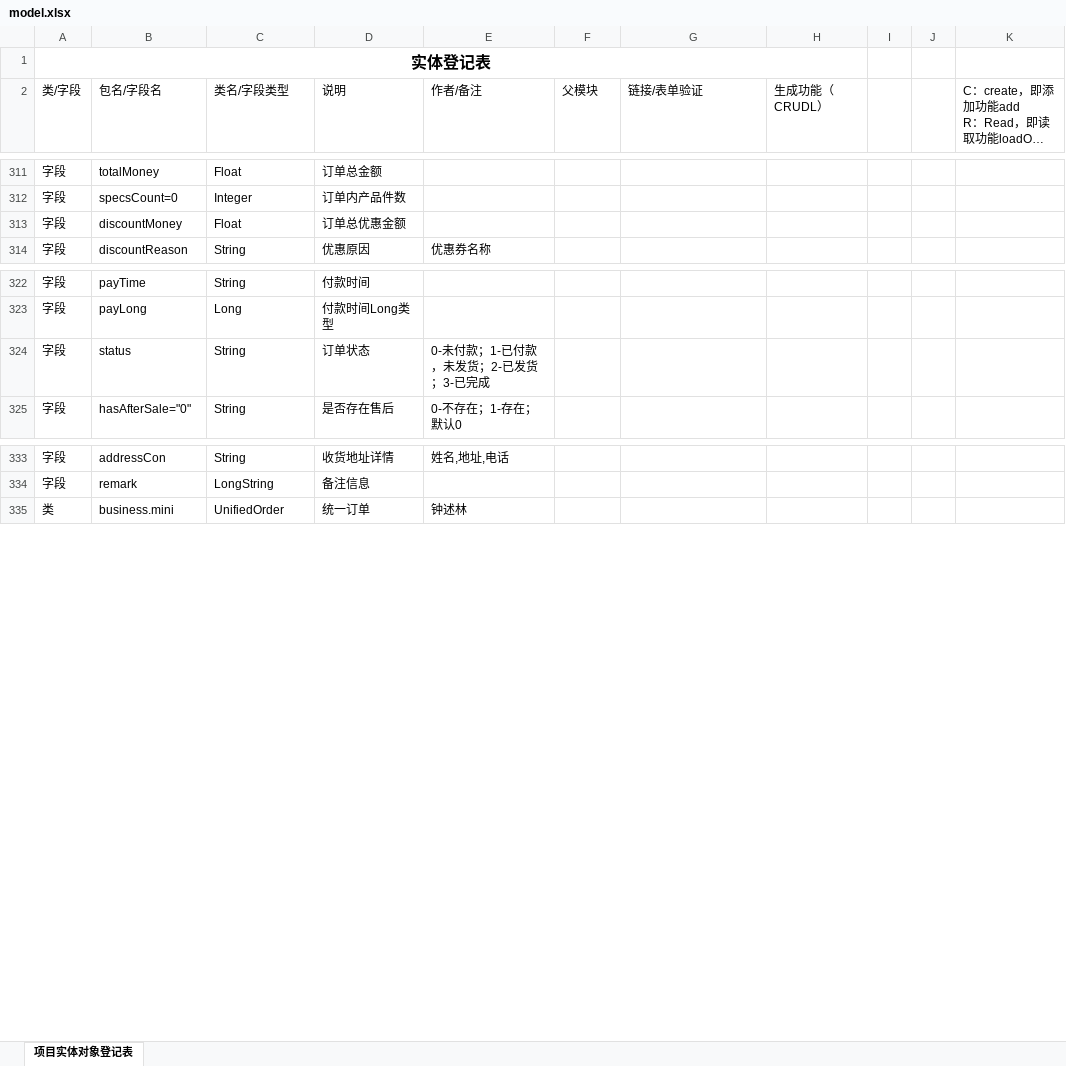
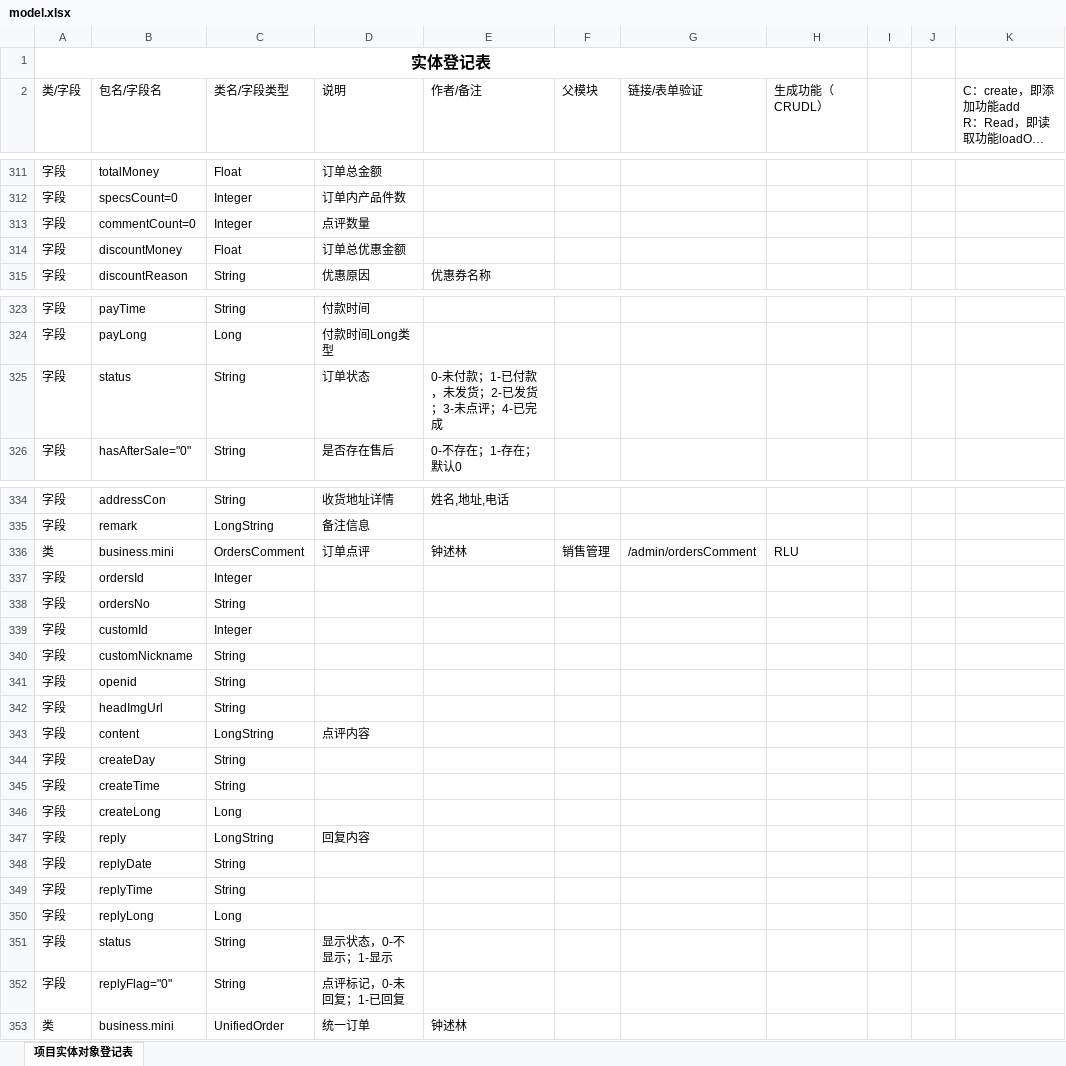
Before and after one commit to zsl131/mall-springboot, an Excel workbook: model.xlsx, sheet 项目实体对象登记表, drawn as a sheet; only a part is shown, gaps mark what is left out; long unchanged cells end in …; values as stored, in another font and other column widths than the file's, no borders; conditional formats not drawn; addresses are those after the commit; the diff names each change by its address in the sheet, - before the commit and + after, or states it on an @@ line.

Commit message:
订单点评

```diff
--- a/model.xlsx (sheet 项目实体对象登记表)
+++ b/model.xlsx (sheet 项目实体对象登记表)
+row 313: 字段 | commentCount=0 | Integer | 点评数量
-E325 (作者/备注): 0-未付款；1-已付款，未发货；2-已发货；3-已完成
+E325 (作者/备注): 0-未付款；1-已付款，未发货；2-已发货；3-未点评；4-已完成
+row 336: 类 | business.mini | OrdersComment | 订单点评 | 钟述林 | 销售管理 | /admin/ordersComment | RLU
+row 337: 字段 | ordersId | Integer
+row 338: 字段 | ordersNo | String
+row 339: 字段 | customId | Integer
+row 340: 字段 | customNickname | String
+row 341: 字段 | openid | String
+row 342: 字段 | headImgUrl | String
+row 343: 字段 | content | LongString | 点评内容
+row 344: 字段 | createDay | String
+row 345: 字段 | createTime | String
+row 346: 字段 | createLong | Long
+row 347: 字段 | reply | LongString | 回复内容
+row 348: 字段 | replyDate | String
+row 349: 字段 | replyTime | String
+row 350: 字段 | replyLong | Long
+row 351: 字段 | status | String | 显示状态，0-不显示；1-显示
+row 352: 字段 | replyFlag="0" | String | 点评标记，0-未回复；1-已回复
```
Also changed, not shown: 50 other files.
